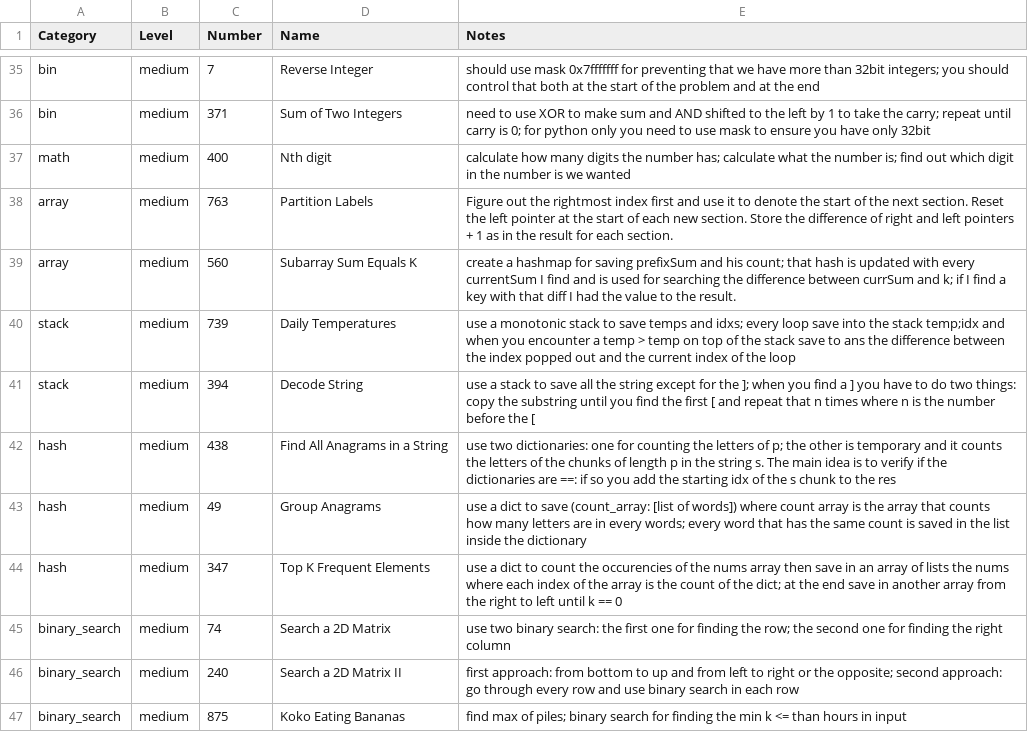
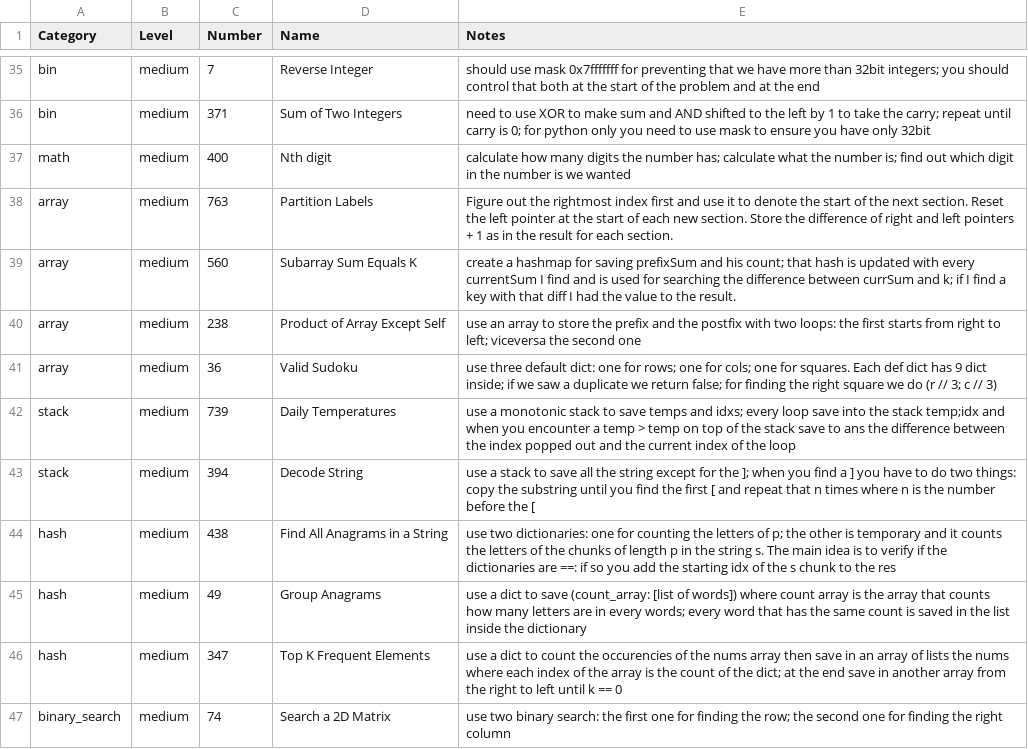
Before and after one commit to mcbaguetti/leetpy, a CSV file: problems.csv, drawn as a sheet; only a part is shown, gaps mark what is left out; the shorter side is filled out with more unchanged rows; the diff names each change by its address in the sheet, - before the commit and + after, or states it on an @@ line.

Commit message:
two medium array problems

```diff
--- a/problems.csv
+++ b/problems.csv
+row 40: array | medium | 238 | Product of Array Except Self | use an array to store the prefix and the postfix with two loops: the first starts from right to left; viceversa the second one
+row 41: array | medium | 36 | Valid Sudoku | use three default dict: one for rows; one for cols; one for squares. Each def dict has 9 dict inside; if we saw a duplicate we return false; for finding the right square we do (r // 3; c // 3)
```
Also changed, not shown: 2 other files.
